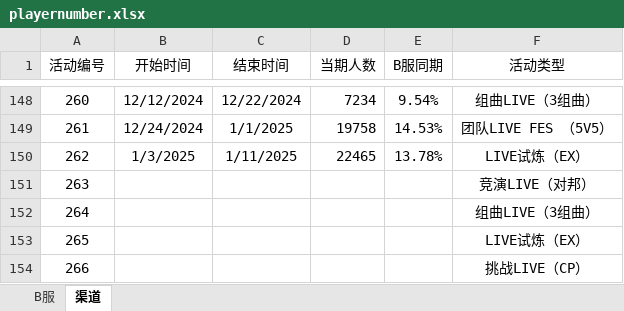
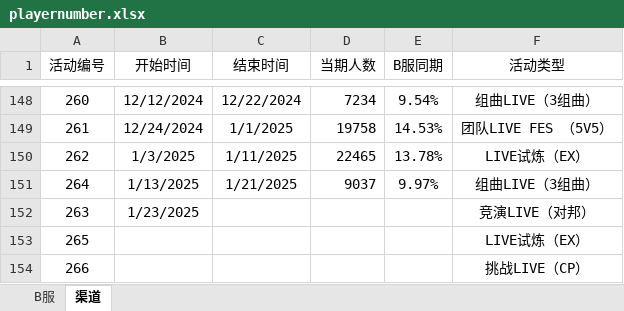
Before and after one commit to Yamamoto-2/tsugu-bangdream-bot, an Excel workbook: backend/config/playernumber.xlsx, sheet 渠道, drawn as a sheet; only a part is shown, gaps mark what is left out; values as stored, in another font and other column widths than the file's, no borders; removed rows and columns are numbered as before the commit, all else as after; the diff names each change by its address in the sheet, - before the commit and + after, or states it on an @@ line.

```diff
--- a/backend/config/playernumber.xlsx (sheet 渠道)
+++ b/backend/config/playernumber.xlsx (sheet 渠道)
+row 151: 264 | 1/13/2025 | 1/21/2025 | 9037 | 9.97% | 组曲LIVE（3组曲）
-B152 (开始时间): (empty)
+B152 (开始时间): 1/23/2025
-row 152: 264 |  |  |  |  | 组曲LIVE（3组曲）
```
Also changed, not shown: sheet B服.
